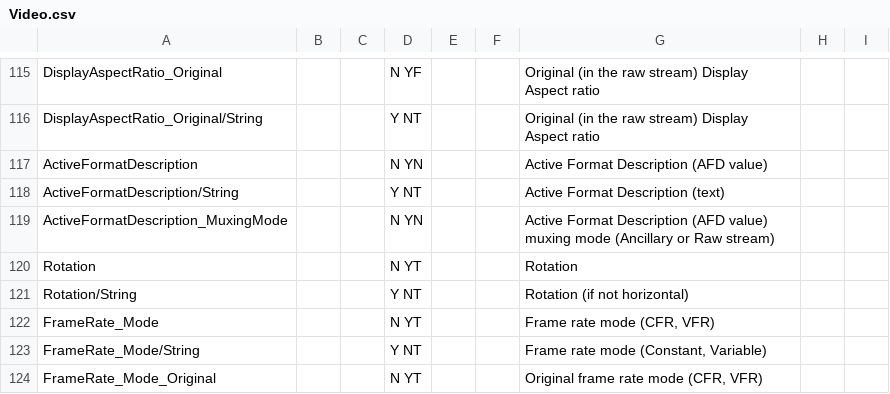
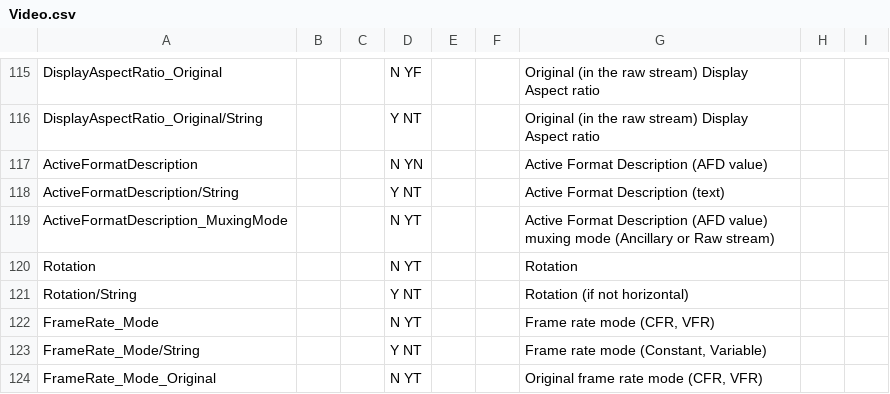
Before and after one commit to mediatest/mediatest, a CSV file: Source/Ressource/Text/Stream/Video.csv, drawn as a sheet; only a part is shown, gaps mark what is left out.

Commit message:
x AFD muxing mode is a text value
git-svn-id: svn://svn.code.sf.net/p/mediainfo/code/MediaInfoLib/trunk@4320 45c5ae6f-87cc-4fd0-92ee-e4f023fd80da

```diff
--- a/Source/Ressource/Text/Stream/Video.csv
+++ b/Source/Ressource/Text/Stream/Video.csv
@@ -118,3 +118,3 @@ ActiveFormatDescription;;;N YN;;;Active Format Description (AFD value)
 ActiveFormatDescription/String;;;Y NT;;;Active Format Description (text)
-ActiveFormatDescription_MuxingMode;;;N YN;;;Active Format Description (AFD value) muxing mode (Ancillary or Raw stream)
+ActiveFormatDescription_MuxingMode;;;N YT;;;Active Format Description (AFD value) muxing mode (Ancillary or Raw stream)
 Rotation;;;N YT;;;Rotation
```
